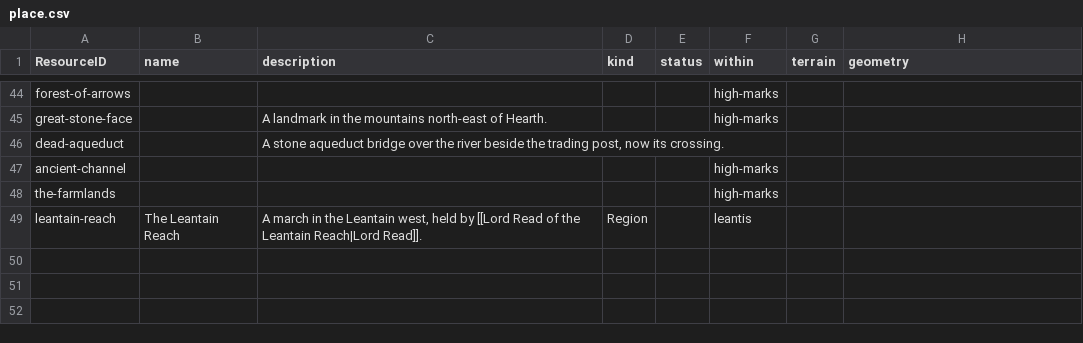
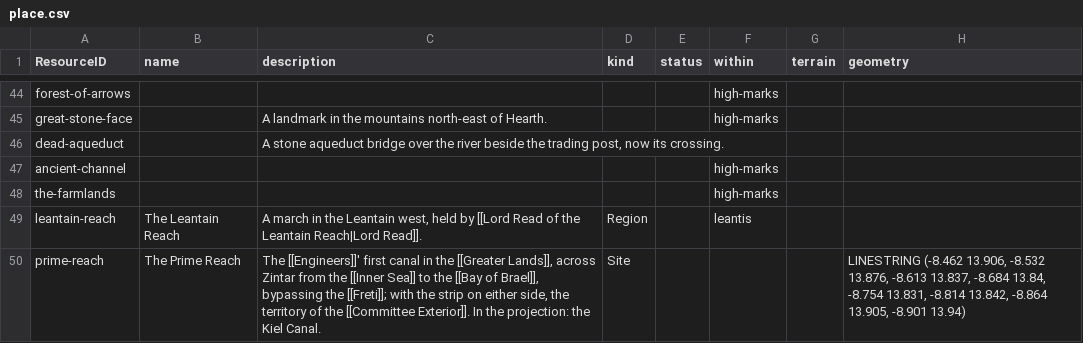
Before and after one commit to philtweir/cairn-world, a CSV file: layers/antenexus/data/place.csv, drawn as a sheet; only a part is shown, gaps mark what is left out.

```diff
--- a/layers/antenexus/data/place.csv
+++ b/layers/antenexus/data/place.csv
@@ -54 +54,2 @@ the-farmlands,,,,,high-marks,,
 leantain-reach,The Leantain Reach,"A march in the Leantain west, held by [[Lord Read of the Leantain Reach|Lord Read]].",Region,,leantis,,
+prime-reach,The Prime Reach,"The [[Engineers]]' first canal in the [[Greater Lands]], across Zintar from the [[Inner Sea]] to the [[Bay of Brael]], bypassing the [[Freti]]; with the strip on either side, the territory of the [[Committee Exterior]]. In the projection: the Kiel Canal.",Site,,,,"LINESTRING (-8.462 13.906, -8.532 13.876, -8.613 13.837, -8.684 13.84, -8.754 13.831, -8.814 13.842, -8.864 13.905, -8.901 13.94)"
```
Also changed, not shown: layers/antenexus/data/event.csv, layers/antenexus/data/group.csv, 1 other file.
